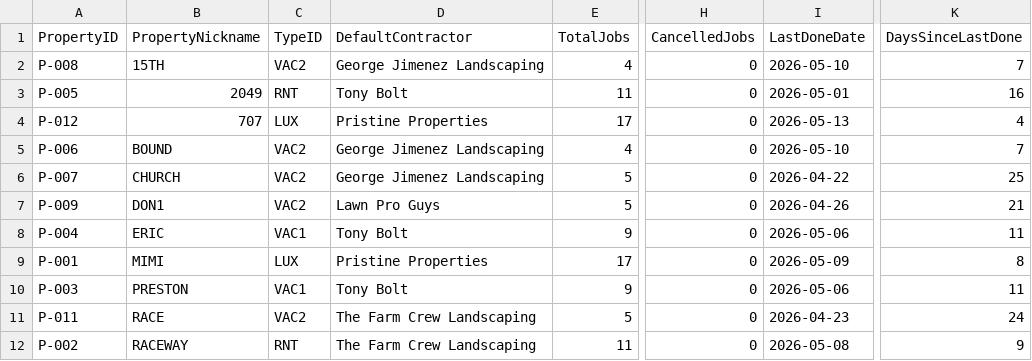
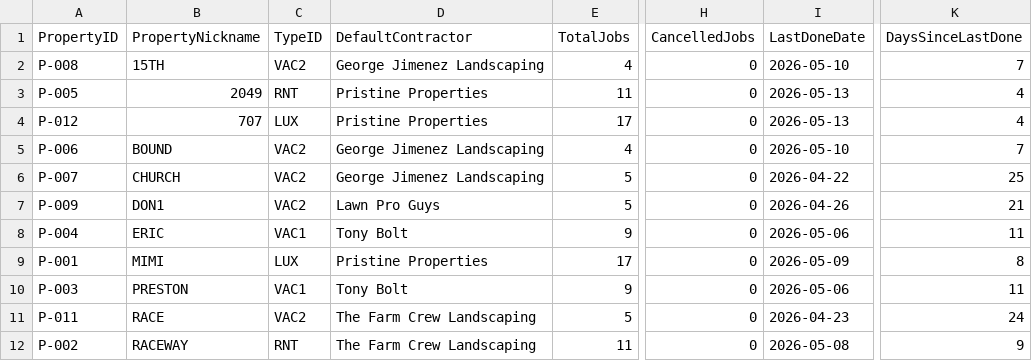
Before and after one commit to emw-oldwell/oldwell-mowing-dashboard, a CSV file: exports/properties.csv, drawn as a sheet; only a part is shown, gaps mark what is left out; the diff names each change by its address in the sheet, - before the commit and + after, or states it on an @@ line.

```diff
--- a/exports/properties.csv
+++ b/exports/properties.csv
-D3 (DefaultContractor): Tony Bolt
+D3 (DefaultContractor): Pristine Properties
-I3 (LastDoneDate): 2026-05-01
+I3 (LastDoneDate): 2026-05-13
-K3 (DaysSinceLastDone): 16
+K3 (DaysSinceLastDone): 4
```
Also changed, not shown: exports/crews.csv, exports/schedule.csv, 1 other file.
